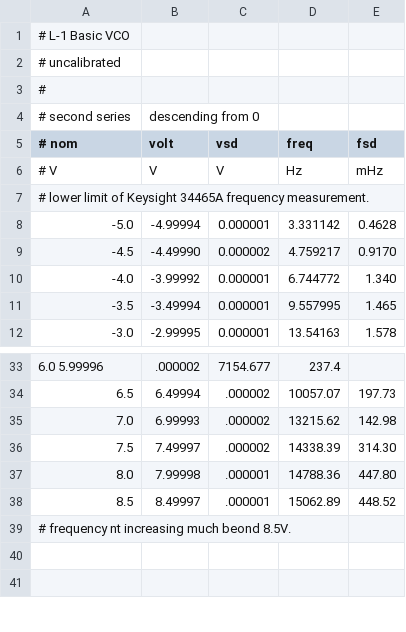
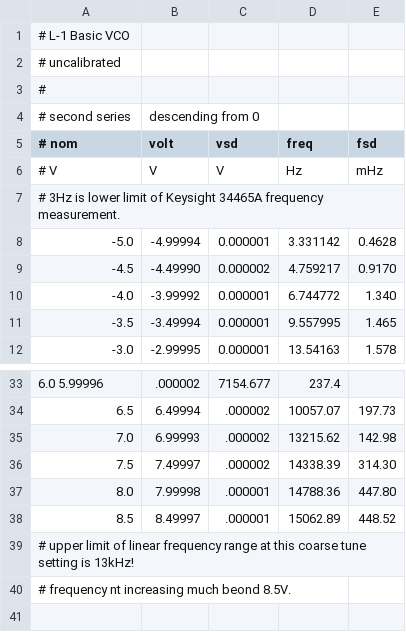
Before and after one commit to svgeesus/EuroMPE, a CSV file: data/oscillators/L-1.csv, drawn as a sheet; only a part is shown, gaps mark what is left out; the shorter side is filled out with more unchanged rows.

Commit message:
lower limit of f

```diff
--- a/data/oscillators/L-1.csv
+++ b/data/oscillators/L-1.csv
@@ -6,3 +6,3 @@
 # V,    V,         V,           Hz,         mHz
-# lower limit of Keysight 34465A frequency measurement.
+# 3Hz is lower limit of Keysight 34465A frequency measurement.
 -5.0,  -4.99994,   0.000001,    3.331142,   0.4628
@@ -38,2 +38,3 @@
 8.5,   8.49997,    .000001,    15062.89,   448.52
+# upper limit of linear frequency range at this coarse tune setting is 13kHz!
 # frequency nt increasing much beond 8.5V.
```
